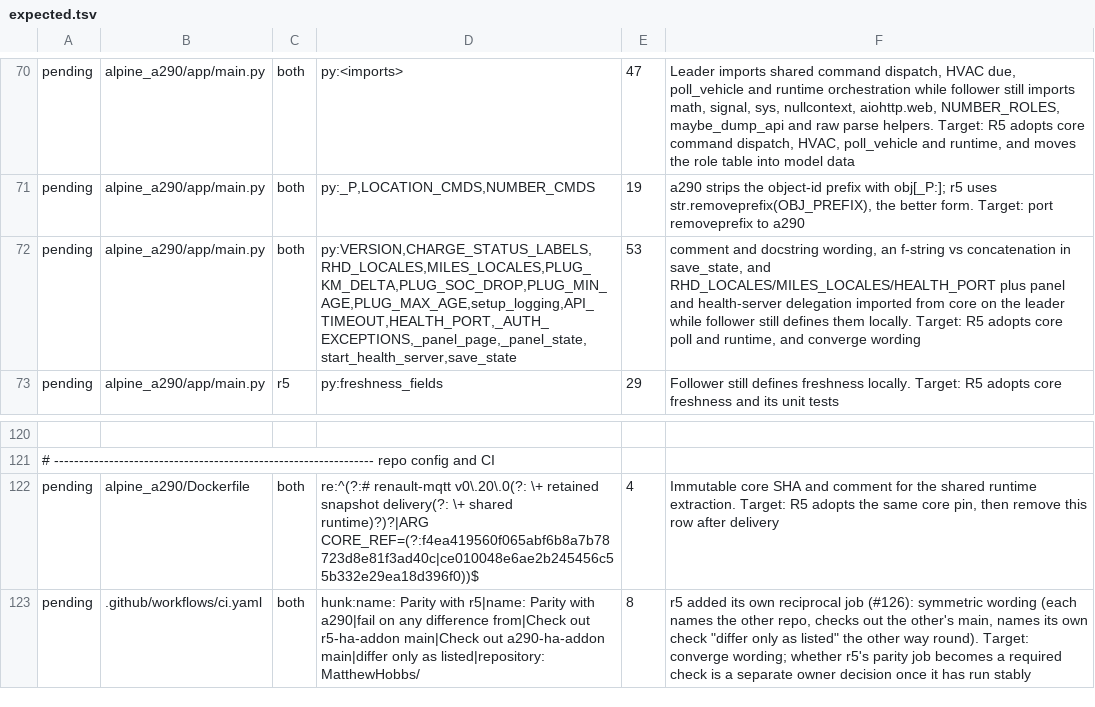
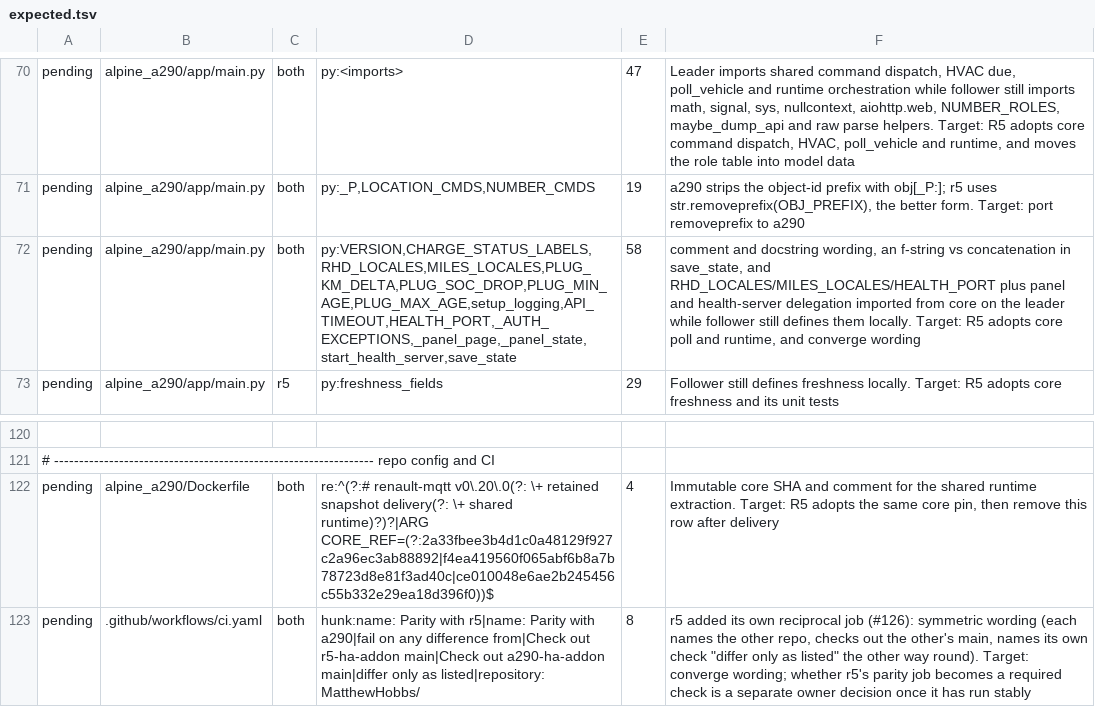
Before and after one commit to MatthewHobbs/a290-ha-addon, a TSV file: scripts/parity/expected.tsv, drawn as a sheet; only a part is shown, gaps mark what is left out; the diff names each change by its address in the sheet, - before the commit and + after, or states it on an @@ line.

Commit message:
fix(runtime): pass the poll deadline to /healthz
The shared health server answers 503 once the loop misses its expected-progress
deadline. The wrapper now accepts and forwards the deadline state, the ADR row
says what a missed deadline does, and the loop test's health fake takes the new
keyword. CORE_REF moves to the core commit that owns the check.

```diff
--- a/scripts/parity/expected.tsv
+++ b/scripts/parity/expected.tsv
-E72: 53
+E72: 58
-D122: …shared runtime)?)?|ARG CORE_REF=(?:f4ea419560f065abf6b8a7b78723d8e81f3ad40c|ce010048e6ae2b245456c55b332e29ea18d396f0))$
+D122: …shared runtime)?)?|ARG CORE_REF=(?:2a33fbee3b4d1c0a48129f927c2a96ec3ab88892|f4ea419560f065abf6b8a7b78723d8e81f3ad40c|ce010048e6ae2b245456c55b332e29ea18d396f0))$
```
Also changed, not shown: 4 other files.
